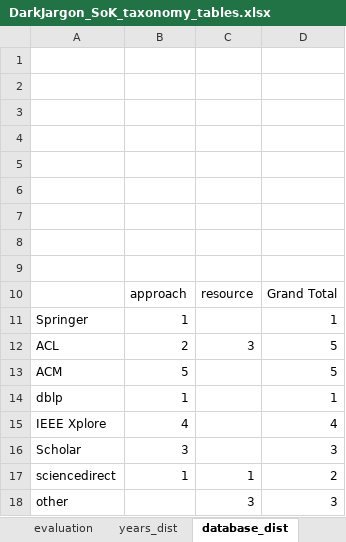
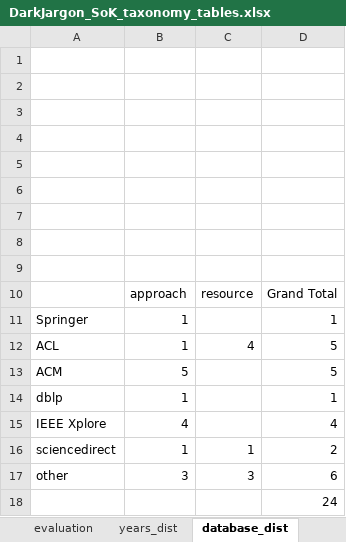
Before and after one commit to laurabernardy/DarkJargon-SOK, an Excel workbook: DarkJargon_SoK_taxonomy_tables.xlsx, sheet database_dist, drawn as a sheet; values as stored, in another font and other column widths than the file's, no borders; charts and pictures not drawn; removed rows and columns are numbered as before the commit, all else as after; the diff names each change by its address in the sheet, - before the commit and + after, or states it on an @@ line.

```diff
--- a/DarkJargon_SoK_taxonomy_tables.xlsx (sheet database_dist)
+++ b/DarkJargon_SoK_taxonomy_tables.xlsx (sheet database_dist)
-B12: 2
+B12: 1
-C12: 3
+C12: 4
-row 16: Scholar | 3 |  | 3
-B17: (empty)
+B17: 3
-D17: 3
+D17: 6
+row 18:  |  |  | 24
```
Also changed, not shown: sheet resources_tax, sheet resources, charts or pictures, Paper_retrieval.xlsx, 10 other files.
